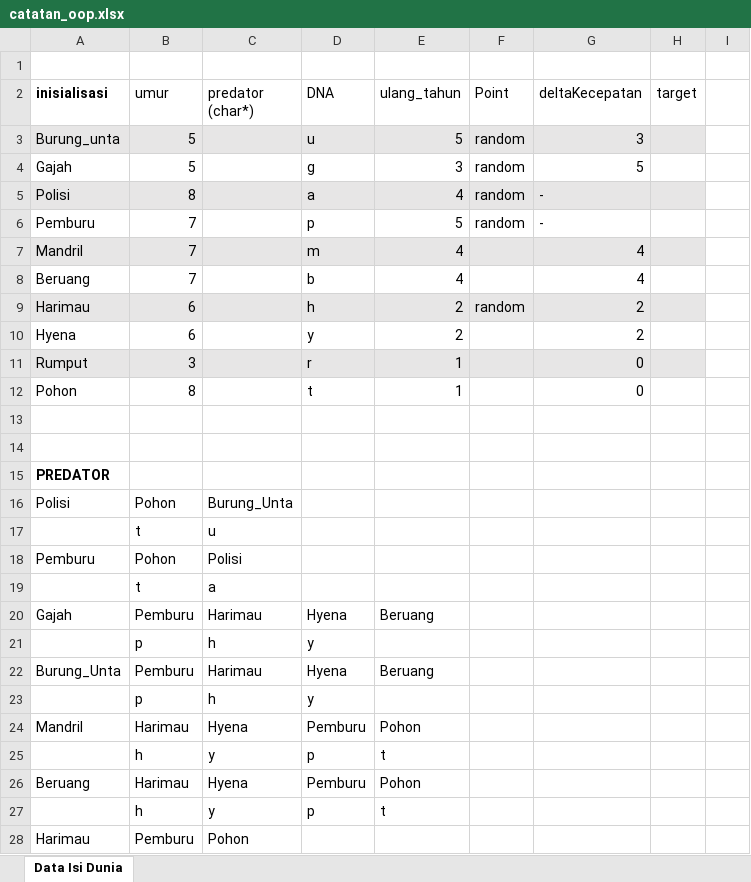
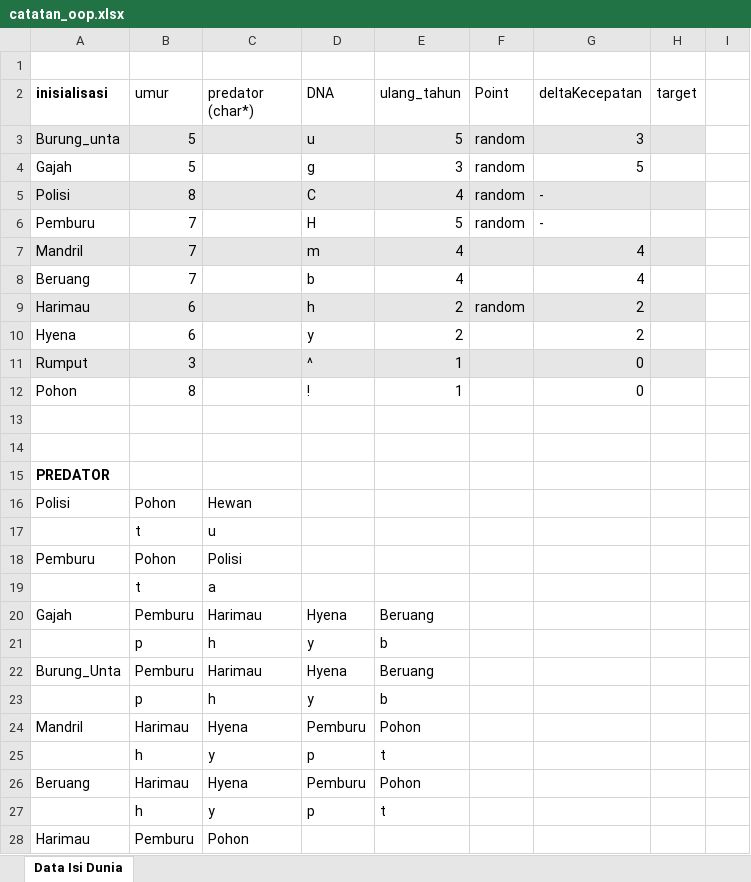
Before and after one commit to monstergelo/Makhluk, an Excel workbook: catatan_oop.xlsx, sheet Data Isi Dunia, drawn as a sheet; only a part is shown; values as stored, in another font and other column widths than the file's, no borders; the diff names each change by its address in the sheet, - before the commit and + after, or states it on an @@ line.

Commit message:
Gajah, BurungUnta, dan catatan_oop

```diff
--- a/catatan_oop.xlsx (sheet Data Isi Dunia)
+++ b/catatan_oop.xlsx (sheet Data Isi Dunia)
-D5 (DNA): a
+D5 (DNA): C
-D6 (DNA): p
+D6 (DNA): H
-D11 (DNA): r
+D11 (DNA): ^
-D12 (DNA): t
+D12 (DNA): !
-C16 (predator (char*)): Burung_Unta
+C16 (predator (char*)): Hewan
-E21 (ulang_tahun): (empty)
+E21 (ulang_tahun): b
-E23 (ulang_tahun): (empty)
+E23 (ulang_tahun): b
```
